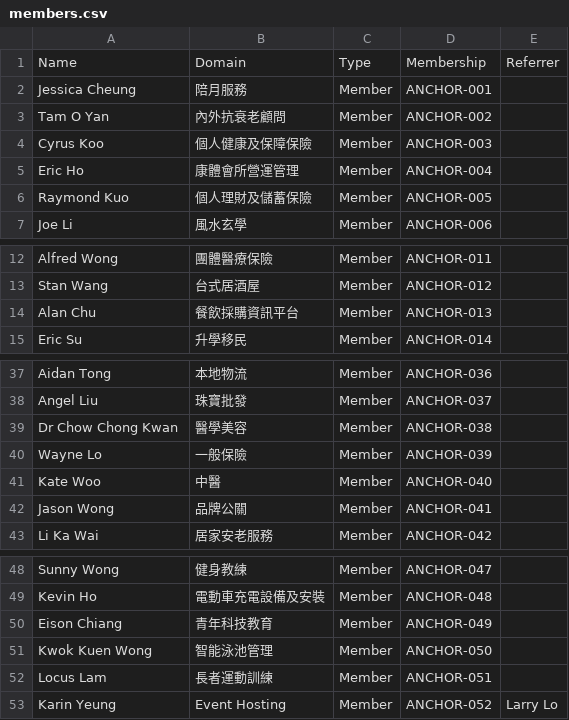
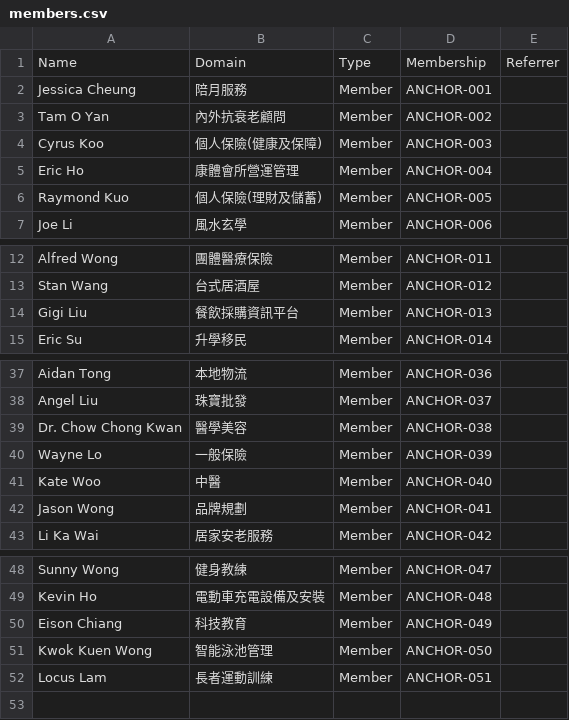
Before and after one commit to burkaslarry/bni-anchor-checkin-backend, a CSV file: src/main/resources/members.csv, drawn as a sheet; only a part is shown, gaps mark what is left out.

```diff
--- a/src/main/resources/members.csv
+++ b/src/main/resources/members.csv
@@ -3,5 +3,5 @@ Jessica Cheung | 陪月服務 | Member | ANCHOR-001 |
 Tam O Yan | 內外抗衰老顧問 | Member | ANCHOR-002 |
-Cyrus Koo | 個人健康及保障保險 | Member | ANCHOR-003 |
+Cyrus Koo | 個人保險(健康及保障) | Member | ANCHOR-003 |
 Eric Ho | 康體會所營運管理 | Member | ANCHOR-004 |
-Raymond Kuo | 個人理財及儲蓄保險 | Member | ANCHOR-005 |
+Raymond Kuo | 個人保險(理財及儲蓄) | Member | ANCHOR-005 |
 Joe Li | 風水玄學 | Member | ANCHOR-006 |
@@ -13,3 +13,3 @@ Alfred Wong | 團體醫療保險 | Member | ANCHOR-011 |
 Stan Wang | 台式居酒屋 | Member | ANCHOR-012 |
-Alan Chu | 餐飲採購資訊平台 | Member | ANCHOR-013 |
+Gigi Liu | 餐飲採購資訊平台 | Member | ANCHOR-013 |
 Eric Su | 升學移民 | Member | ANCHOR-014 |
@@ -38,6 +38,6 @@ Aidan Tong | 本地物流 | Member | ANCHOR-036 |
 Angel Liu | 珠寶批發 | Member | ANCHOR-037 |
-Dr Chow Chong Kwan | 醫學美容 | Member | ANCHOR-038 |
+Dr. Chow Chong Kwan | 醫學美容 | Member | ANCHOR-038 |
 Wayne Lo | 一般保險 | Member | ANCHOR-039 |
 Kate Woo | 中醫 | Member | ANCHOR-040 |
-Jason Wong | 品牌公關 | Member | ANCHOR-041 |
+Jason Wong | 品牌規劃 | Member | ANCHOR-041 |
 Li Ka Wai | 居家安老服務 | Member | ANCHOR-042 |
@@ -49,5 +49,4 @@ Sunny Wong | 健身教練 | Member | ANCHOR-047 |
 Kevin Ho | 電動車充電設備及安裝 | Member | ANCHOR-048 |
-Eison Chiang | 青年科技教育 | Member | ANCHOR-049 |
+Eison Chiang | 科技教育 | Member | ANCHOR-049 |
 Kwok Kuen Wong | 智能泳池管理 | Member | ANCHOR-050 |
 Locus Lam | 長者運動訓練 | Member | ANCHOR-051 |
-Karin Yeung | Event Hosting | Member | ANCHOR-052 | Larry Lo
```
Also changed, not shown: 3 other files.
